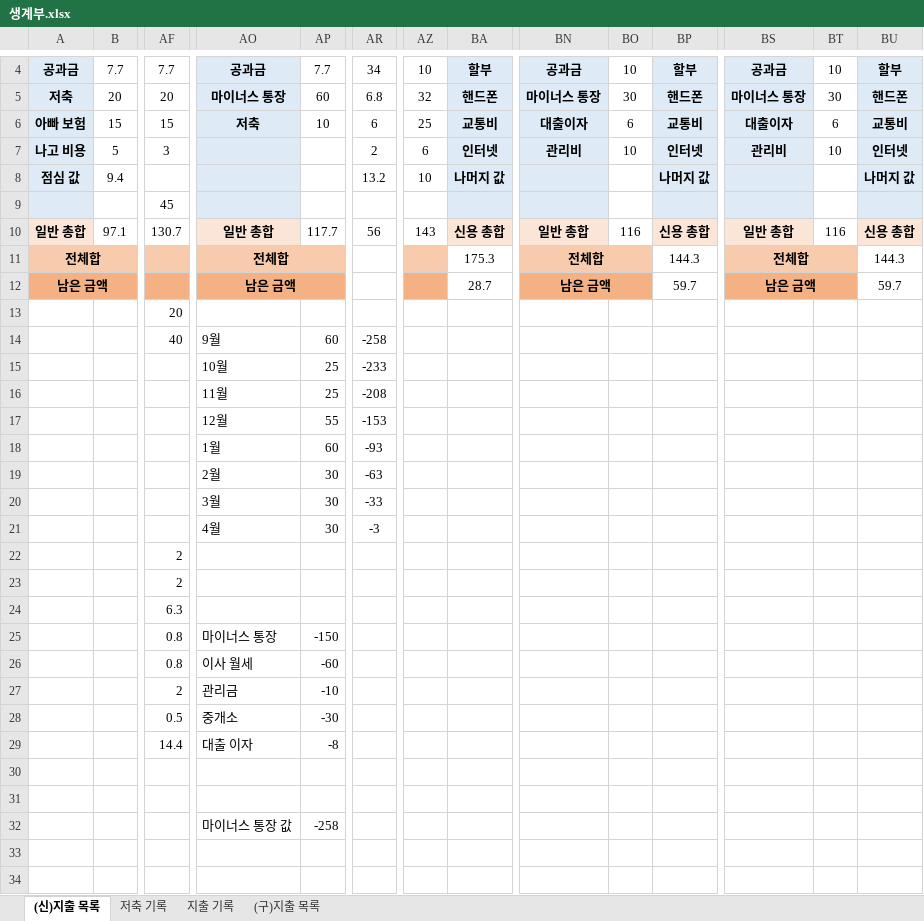
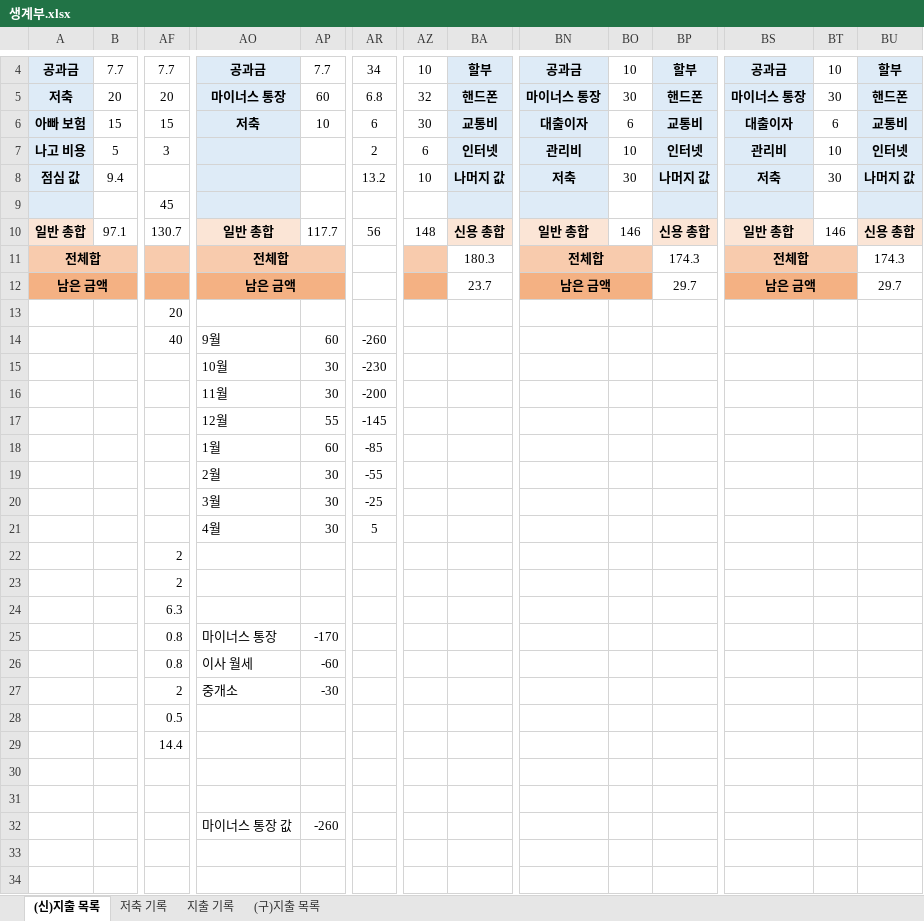
Before and after one commit to jungjinyeong/JinYeong_GitHub, an Excel workbook: 0. 기타 폴더/생계부.xlsx, sheet (신)지출 목록, drawn as a sheet; only a part is shown, gaps mark what is left out; values as stored, in another font and other column widths than the file's, no borders; removed rows and columns are numbered as before the commit, all else as after; rows hold the shown columns only; the diff names each change by its address in the sheet, - before the commit and + after, or states it on an @@ line.

```diff
--- a/0. 기타 폴더/생계부.xlsx (sheet (신)지출 목록)
+++ b/0. 기타 폴더/생계부.xlsx (sheet (신)지출 목록)
-AZ6: 25
+AZ6: 30
-BN8: (empty)
+BN8: 저축
-BO8: (empty)
+BO8: 30
-BS8: (empty)
+BS8: 저축
-BT8: (empty)
+BT8: 30
-AZ10: 143
+AZ10: 148
-BO10: 116
+BO10: 146
-BT10: 116
+BT10: 146
-BA11: 175.3
+BA11: 180.3
-BP11: 144.3
+BP11: 174.3
-BU11: 144.3
+BU11: 174.3
-BA12: 28.7
+BA12: 23.7
-BP12: 59.7
+BP12: 29.7
-BU12: 59.7
+BU12: 29.7
-AR14: -258
+AR14: -260
-AP15:AP16: 25
+AP15:AP16: 30
-AR15: -233
+AR15: -230
-AR16: -208
+AR16: -200
-AR17: -153
+AR17: -145
-AR18: -93
+AR18: -85
-AR19: -63
+AR19: -55
-AR20: -33
+AR20: -25
-AR21: -3
+AR21: 5
-AP25: -150
+AP25: -170
-AO27: 관리금
+AO27: 중개소
-AP27: -10
+AP27: -30
-AO28: 중개소
+AO28: (empty)
-AP28: -30
+AP28: (empty)
-row 29:  |  | 14.4 | 대출 이자 | -8
+row 29:  |  | 14.4
-AP32: -258
+AP32: -260
```
Also changed, not shown: sheet 지출 기록, sheet 저축 기록, 10 other files.
